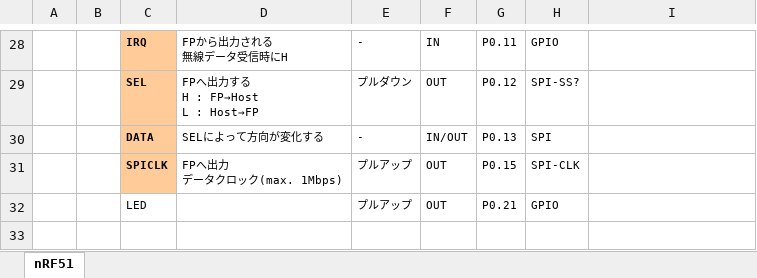
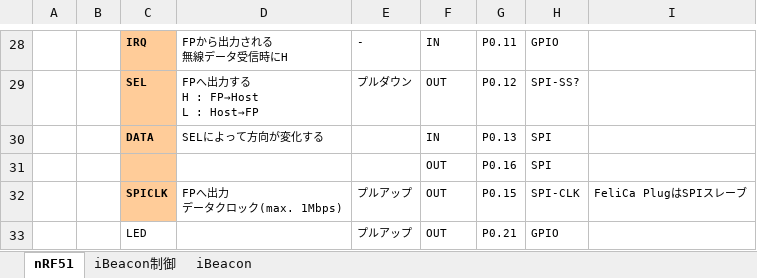
Before and after one commit to hirokuma/nrf51822_felicaplug, an Excel workbook: docs/FeliCaPlug.xlsx, sheet nRF51, drawn as a sheet; only a part is shown, gaps mark what is left out; values as stored, in another font and other column widths than the file's, no borders; charts and pictures not drawn; addresses are those after the commit; the diff names each change by its address in the sheet, - before the commit and + after, or states it on an @@ line.

```diff
--- a/docs/FeliCaPlug.xlsx (sheet nRF51)
+++ b/docs/FeliCaPlug.xlsx (sheet nRF51)
+sheet tab: iBeacon制御
+sheet tab: iBeacon
-E30: -
+E30: (empty)
-F30: IN/OUT
+F30: IN
+row 31:  |  |  |  |  | OUT | P0.16 | SPI
-I32: (empty)
+I32: FeliCa PlugはSPIスレーブ
```
Also changed, not shown: charts or pictures, 9 other files.
